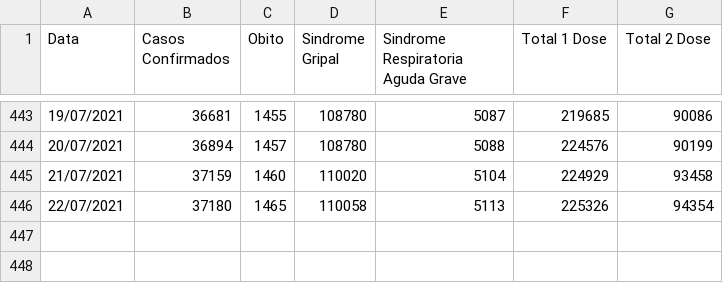
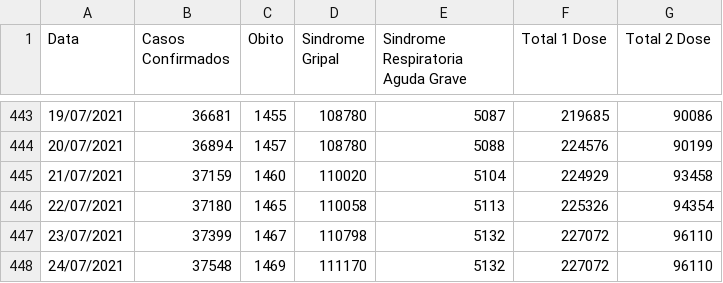
Before and after one commit to Lucas12j/Casos_Covid_Campos_dos_Goytacazes, a CSV file: Casos_Campos.csv, drawn as a sheet; only a part is shown, gaps mark what is left out; the diff names each change by its address in the sheet, - before the commit and + after, or states it on an @@ line.

```diff
--- a/Casos_Campos.csv
+++ b/Casos_Campos.csv
+row 447: 23/07/2021 | 37399 | 1467 | 110798 | 5132 | 227072 | 96110
+row 448: 24/07/2021 | 37548 | 1469 | 111170 | 5132 | 227072 | 96110
```
Also changed, not shown: 1 other file.
